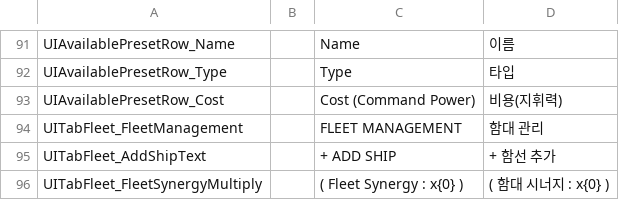
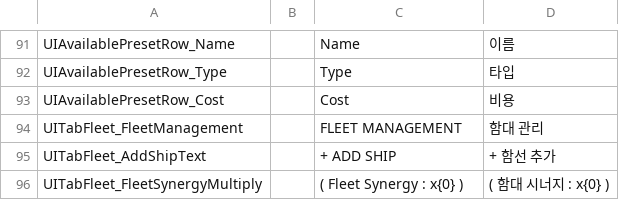
Before and after one commit to gsyan/thefirst_client_unity, a CSV file: Assets/Resources/Localization/csv/UI.csv, drawn as a sheet; only a part is shown, gaps mark what is left out.

```diff
--- a/Assets/Resources/Localization/csv/UI.csv
+++ b/Assets/Resources/Localization/csv/UI.csv
@@ -92,3 +92,3 @@ UIAvailablePresetRow_Name,,Name,이름
 UIAvailablePresetRow_Type,,Type,타입
-UIAvailablePresetRow_Cost,,Cost (Command Power),비용(지휘력)
+UIAvailablePresetRow_Cost,,Cost,비용
 UITabFleet_FleetManagement,,FLEET MANAGEMENT,함대 관리
```
Also changed, not shown: 6 other files.
